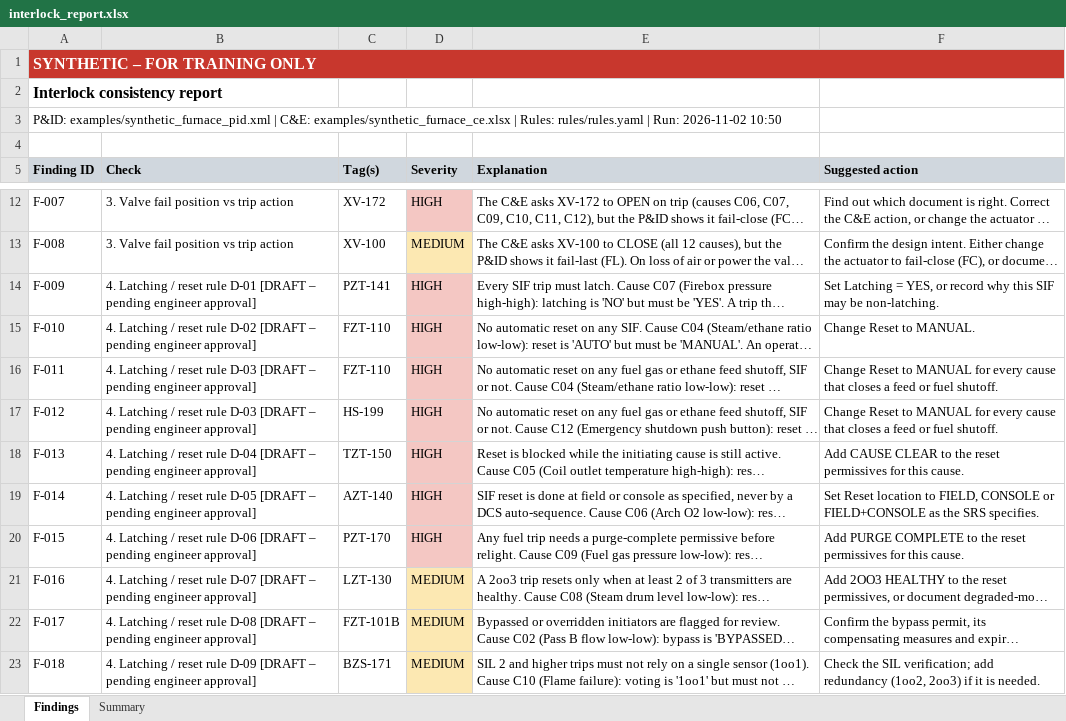
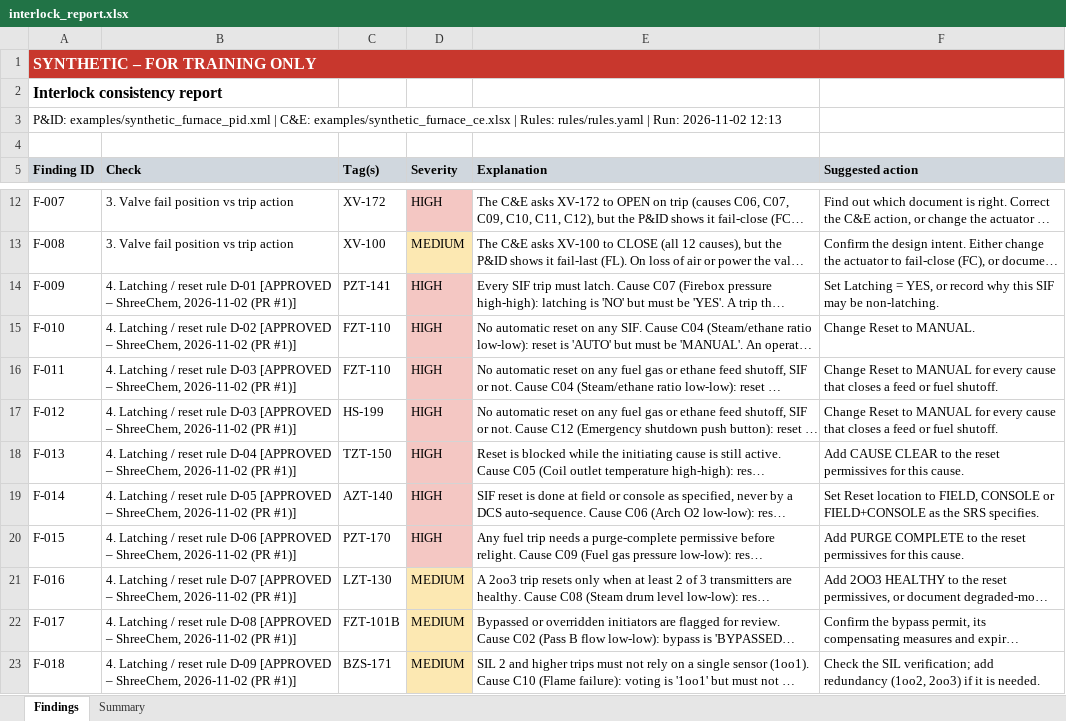
Before and after one commit to ShreeChem/Cracking-Furnace-Trainer, an Excel workbook: interlock-checker/examples/output/interlock_report.xlsx, sheet Findings, drawn as a sheet; only a part is shown, gaps mark what is left out; long unchanged cells end in …; values as stored, in another font and other column widths than the file's, no borders; the diff names each change by its address in the sheet, - before the commit and + after, or states it on an @@ line.

```diff
--- a/interlock-checker/examples/output/interlock_report.xlsx (sheet Findings)
+++ b/interlock-checker/examples/output/interlock_report.xlsx (sheet Findings)
-A3 (Finding ID): …Run: 2026-11-02 10:50
+A3 (Finding ID): …Run: 2026-11-02 12:13
-B14 (Check): …rule D-01 [DRAFT – pending engineer approval]
+B14 (Check): …rule D-01 [APPROVED – ShreeChem, 2026-11-02 (PR #1)]
-B15 (Check): …rule D-02 [DRAFT – pending engineer approval]
+B15 (Check): …rule D-02 [APPROVED – ShreeChem, 2026-11-02 (PR #1)]
-B16:B17 (Check): …rule D-03 [DRAFT – pending engineer approval]
+B16:B17 (Check): …rule D-03 [APPROVED – ShreeChem, 2026-11-02 (PR #1)]
-B18 (Check): …rule D-04 [DRAFT – pending engineer approval]
+B18 (Check): …rule D-04 [APPROVED – ShreeChem, 2026-11-02 (PR #1)]
-B19 (Check): …rule D-05 [DRAFT – pending engineer approval]
+B19 (Check): …rule D-05 [APPROVED – ShreeChem, 2026-11-02 (PR #1)]
-B20 (Check): …rule D-06 [DRAFT – pending engineer approval]
+B20 (Check): …rule D-06 [APPROVED – ShreeChem, 2026-11-02 (PR #1)]
-B21 (Check): …rule D-07 [DRAFT – pending engineer approval]
+B21 (Check): …rule D-07 [APPROVED – ShreeChem, 2026-11-02 (PR #1)]
-B22 (Check): …rule D-08 [DRAFT – pending engineer approval]
+B22 (Check): …rule D-08 [APPROVED – ShreeChem, 2026-11-02 (PR #1)]
-B23 (Check): …rule D-09 [DRAFT – pending engineer approval]
+B23 (Check): …rule D-09 [APPROVED – ShreeChem, 2026-11-02 (PR #1)]
```
Also changed, not shown: sheet Summary, 7 other files.
